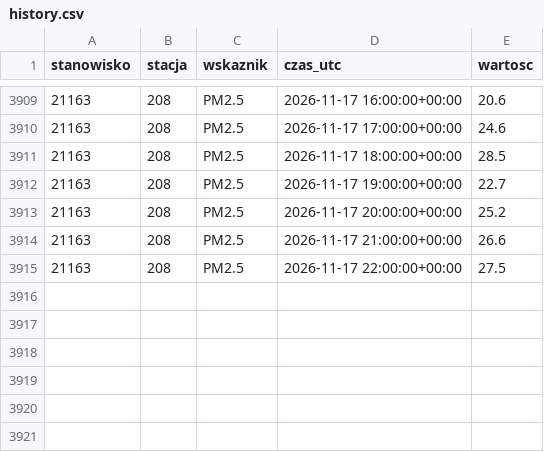
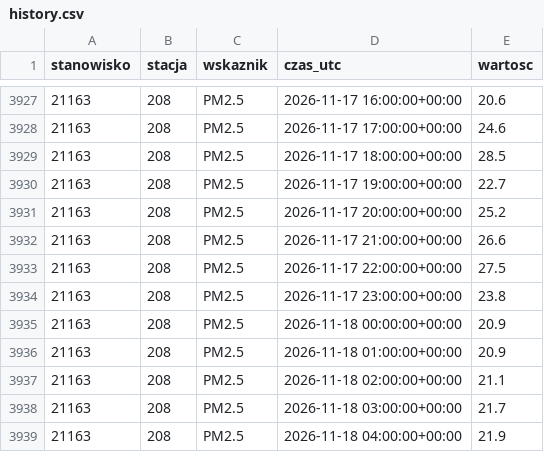
Before and after one commit to kingajutrzenka/Powietrze_Torun, a CSV file: data/history.csv, drawn as a sheet; only a part is shown, gaps mark what is left out; the diff covers the shown part only.

```diff
--- a/data/history.csv
+++ b/data/history.csv
@@ -3915 +3933,7 @@ stanowisko,stacja,wskaznik,czas_utc,wartosc
 21163,208,PM2.5,2026-11-17 22:00:00+00:00,27.5
+21163,208,PM2.5,2026-11-17 23:00:00+00:00,23.8
+21163,208,PM2.5,2026-11-18 00:00:00+00:00,20.9
+21163,208,PM2.5,2026-11-18 01:00:00+00:00,20.9
+21163,208,PM2.5,2026-11-18 02:00:00+00:00,21.1
+21163,208,PM2.5,2026-11-18 03:00:00+00:00,21.7
+21163,208,PM2.5,2026-11-18 04:00:00+00:00,21.9
```
Also changed, not shown: 18 added rows elsewhere in this file, 2 other files.
